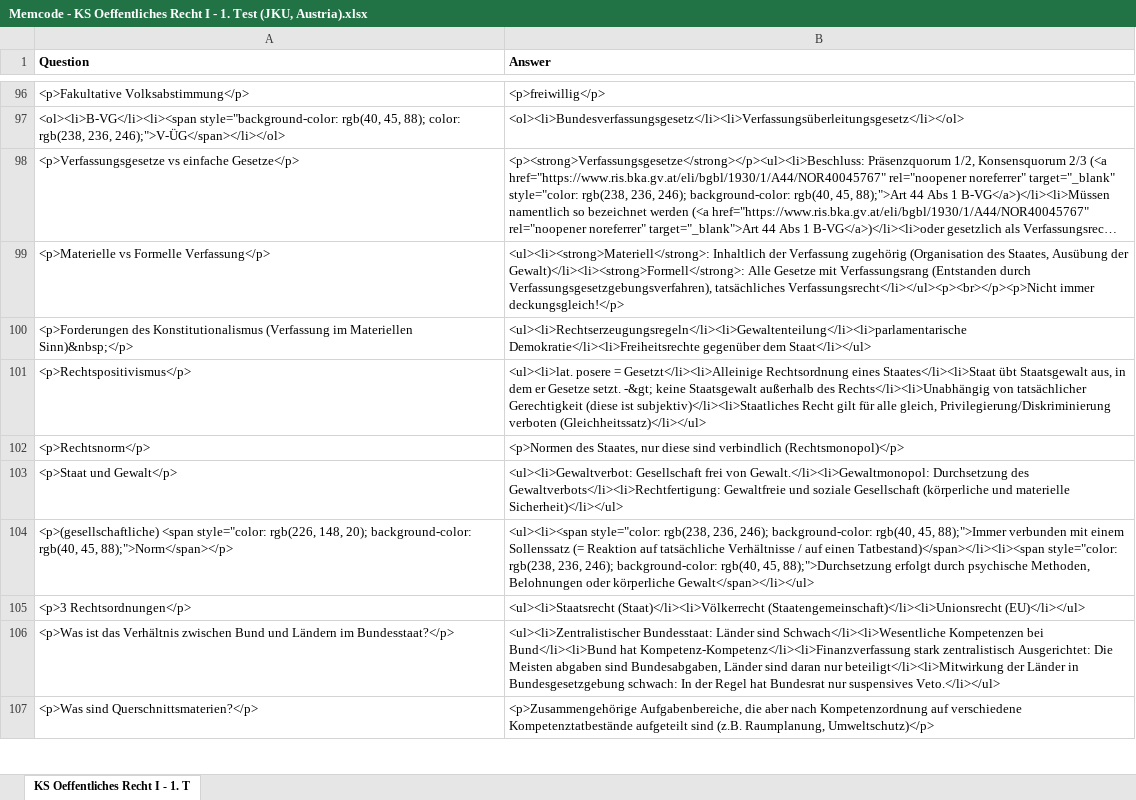
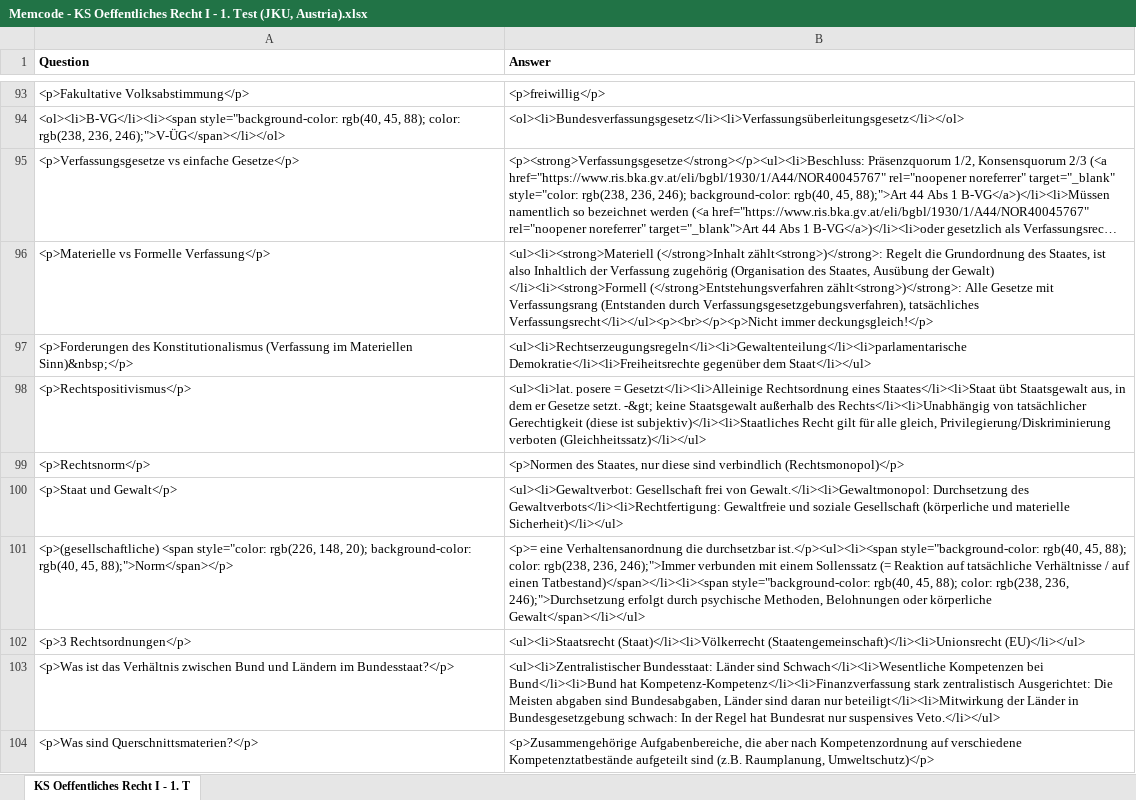
Before and after one commit to Open-Law-Austria/jku-oeffentliches-recht-i, an Excel workbook: flashcards/Memcode - KS Oeffentliches Recht I - 1. Test (JKU, Austria).xlsx, sheet KS Oeffentliches Recht I - 1. T, drawn as a sheet; only a part is shown, gaps mark what is left out; long unchanged cells end in …; values as stored, in another font and other column widths than the file's, no borders; addresses are those after the commit; the diff covers the shown part only; the diff names each change by its address in the sheet, - before the commit and + after, or states it on an @@ line.

```diff
--- a/flashcards/Memcode - KS Oeffentliches Recht I - 1. Test (JKU, Austria).xlsx (sheet KS Oeffentliches Recht I - 1. T)
+++ b/flashcards/Memcode - KS Oeffentliches Recht I - 1. Test (JKU, Austria).xlsx (sheet KS Oeffentliches Recht I - 1. T)
-B96 (Answer): <ul><li><strong>Materiell</strong>: Inhaltlich der Verfassung zugehörig (Organisation des Staates, Ausübung der Gewalt)</li><li><strong>Formell</strong>: Alle Gesetze…
+B96 (Answer): <ul><li><strong>Materiell (</strong>Inhalt zählt<strong>)</strong>: Regelt die Grundordnung des Staates, ist also Inhaltlich der Verfassung zugehörig (Organisation des Staates, Ausübung der Gewalt) </li><li><strong>Formell (</strong>Entstehungsverfahren zählt<strong>)</strong>: Alle Gesetze…
-B101 (Answer): <ul><li><span style="color: rgb(238, 236, 246); background-color: rgb(40, 45, 88);">Immer verbunden mit einem Sollenssatz (= Reaktion auf tatsächliche Verhältnisse / auf einen Tatbestand)</span></li><li><span style="color: rgb(238, 236, 246); background-color: rgb(40, 45, 88);">Durchsetzung erfolgt durch…
+B101 (Answer): <p>= eine Verhaltensanordnung die durchsetzbar ist.</p><ul><li><span style="background-color: rgb(40, 45, 88); color: rgb(238, 236, 246);">Immer verbunden mit einem Sollenssatz (= Reaktion auf tatsächliche Verhältnisse / auf einen Tatbestand)</span></li><li><span style="background-color: rgb(40, 45, 88); color: rgb(238, 236, 246);">Durchsetzung erfolgt durch…
```
Also changed, not shown: 4 added rows and 7 removed rows elsewhere in this sheet, flashcards/Memcode - KS Oeffentliches Recht I - 2. Test (JKU, Austria).xlsx, flashcards/Memcode - KS Oeffentliches Recht I - 3. Test (JKU, Austria).xlsx.
